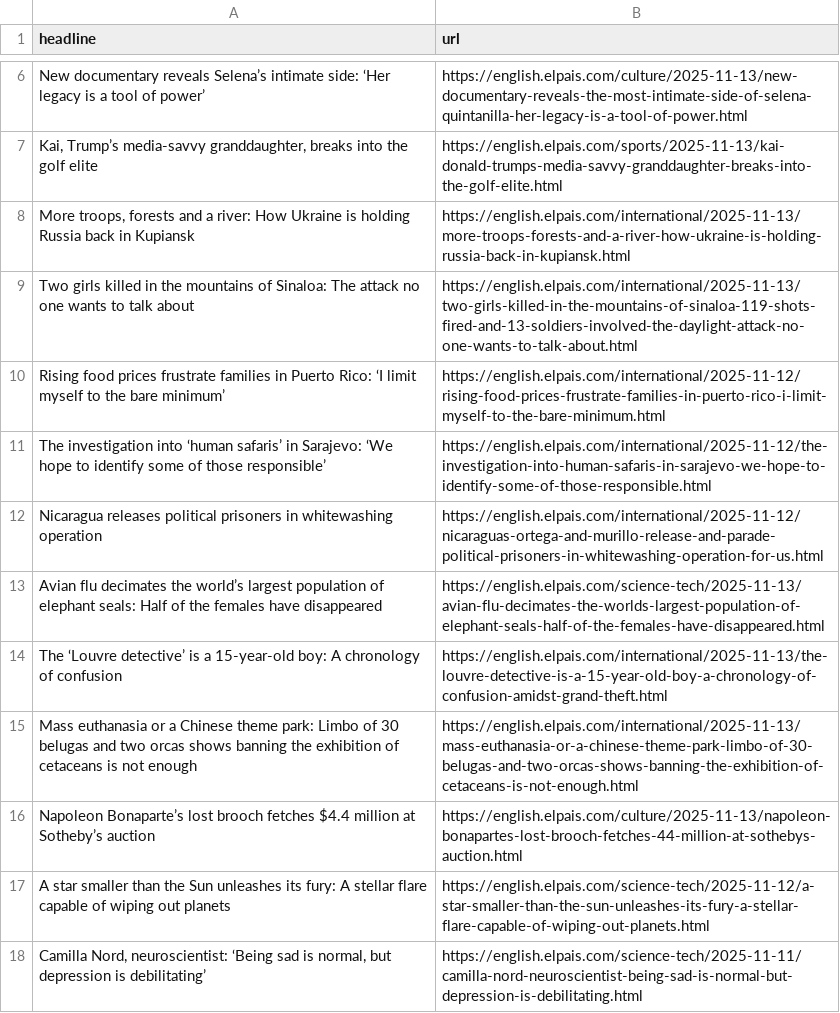
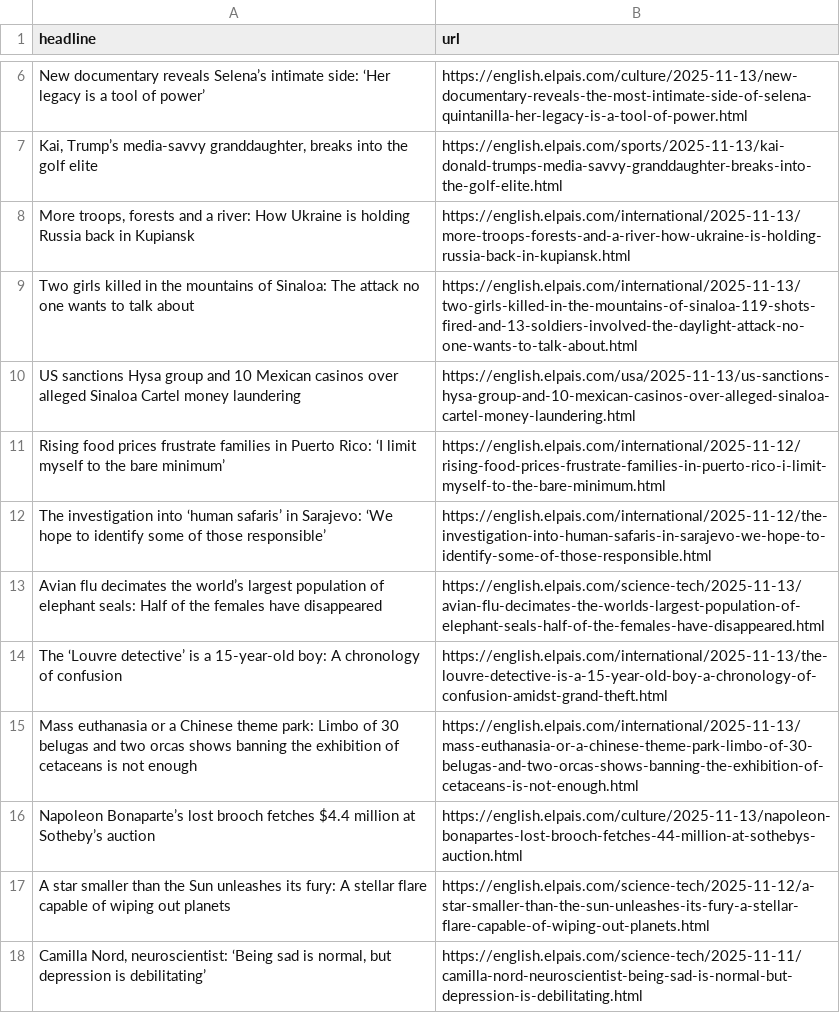
Before and after one commit to jam9501/el-pais-autoscraper, a CSV file: headlines.csv, drawn as a sheet; only a part is shown, gaps mark what is left out; removed rows and columns are numbered as before the commit, all else as after; the diff names each change by its address in the sheet, - before the commit and + after, or states it on an @@ line.

```diff
--- a/headlines.csv
+++ b/headlines.csv
+row 10: US sanctions Hysa group and 10 Mexican casinos over alleged Sinaloa Cartel money laundering | https://english.elpais.com/usa/2025-11-13/us-sanctions-hysa-group-and-10-mexican-casinos-over-alleged-sinaloa-cartel-money-laundering.html
-row 12: Nicaragua releases political prisoners in whitewashing operation | https://english.elpais.com/international/2025-11-12/nicaraguas-ortega-and-murillo-release-and-parade-political-prisoners-in-whitewashing-operation-for-us.html
```
